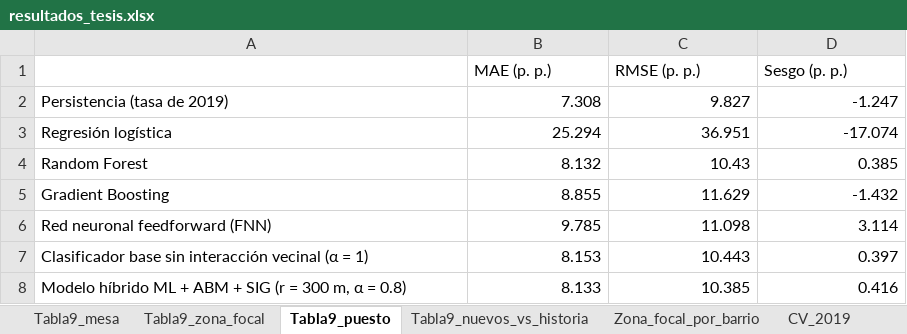
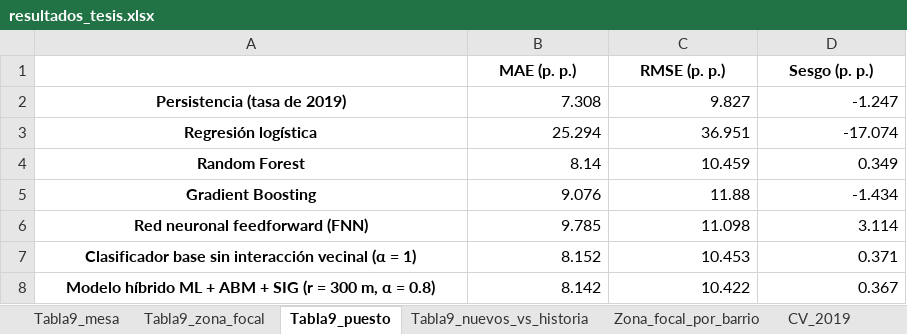
Before and after one commit to spertuzb-wq/Modelo-Participacion-Riomar, an Excel workbook: data/04_Resultados/resultados_tesis.xlsx, sheet Tabla9_puesto, drawn as a sheet; values as stored, in another font and other column widths than the file's, no borders; the diff names each change by its address in the sheet, - before the commit and + after, or states it on an @@ line.

```diff
--- a/data/04_Resultados/resultados_tesis.xlsx (sheet Tabla9_puesto)
+++ b/data/04_Resultados/resultados_tesis.xlsx (sheet Tabla9_puesto)
@@ B1:D1 bold: off → on, alignment: left → center @@
@@ A2:A8 bold: off → on, alignment: left → center @@
-B4 (MAE (p. p.)): 8.132
+B4 (MAE (p. p.)): 8.14
-C4 (RMSE (p. p.)): 10.43
+C4 (RMSE (p. p.)): 10.459
-D4 (Sesgo (p. p.)): 0.385
+D4 (Sesgo (p. p.)): 0.349
-B5 (MAE (p. p.)): 8.855
+B5 (MAE (p. p.)): 9.076
-C5 (RMSE (p. p.)): 11.629
+C5 (RMSE (p. p.)): 11.88
-D5 (Sesgo (p. p.)): -1.432
+D5 (Sesgo (p. p.)): -1.434
-B7 (MAE (p. p.)): 8.153
+B7 (MAE (p. p.)): 8.152
-C7 (RMSE (p. p.)): 10.443
+C7 (RMSE (p. p.)): 10.453
-D7 (Sesgo (p. p.)): 0.397
+D7 (Sesgo (p. p.)): 0.371
-B8 (MAE (p. p.)): 8.133
+B8 (MAE (p. p.)): 8.142
-C8 (RMSE (p. p.)): 10.385
+C8 (RMSE (p. p.)): 10.422
-D8 (Sesgo (p. p.)): 0.416
+D8 (Sesgo (p. p.)): 0.367
```
Also changed, not shown: sheet Predicciones_2023, sheet Sensibilidad, sheet Tabla9_nuevos_vs_historia, sheet Zona_focal_por_barrio, sheet Tabla9_mesa, sheet Variables_puesto, 6 more sheets, 7 other files.
